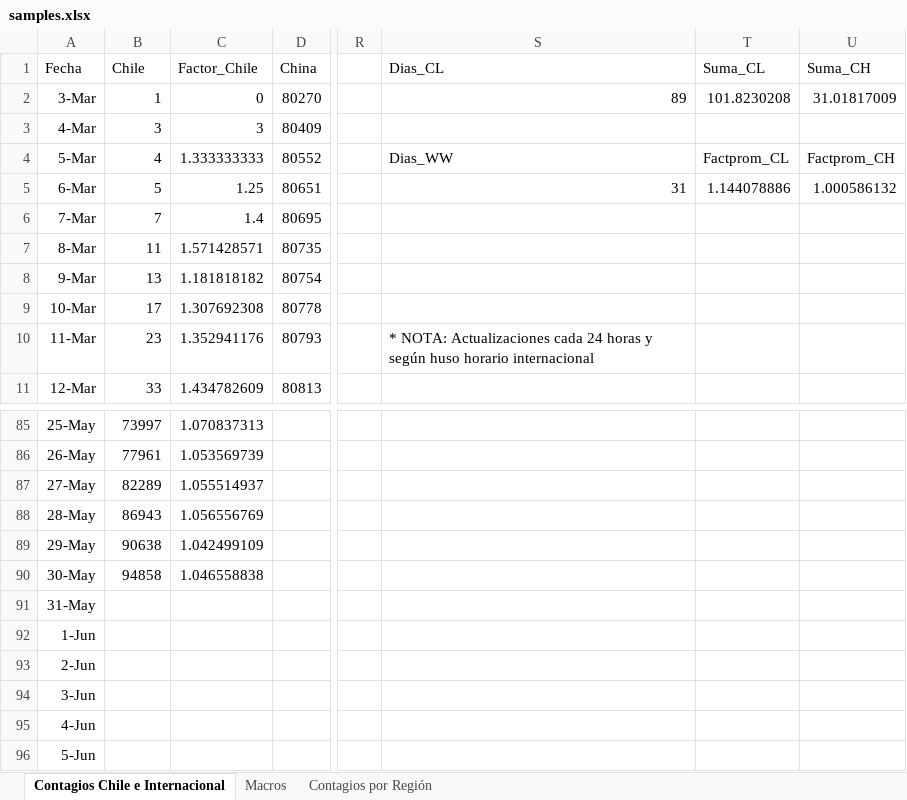
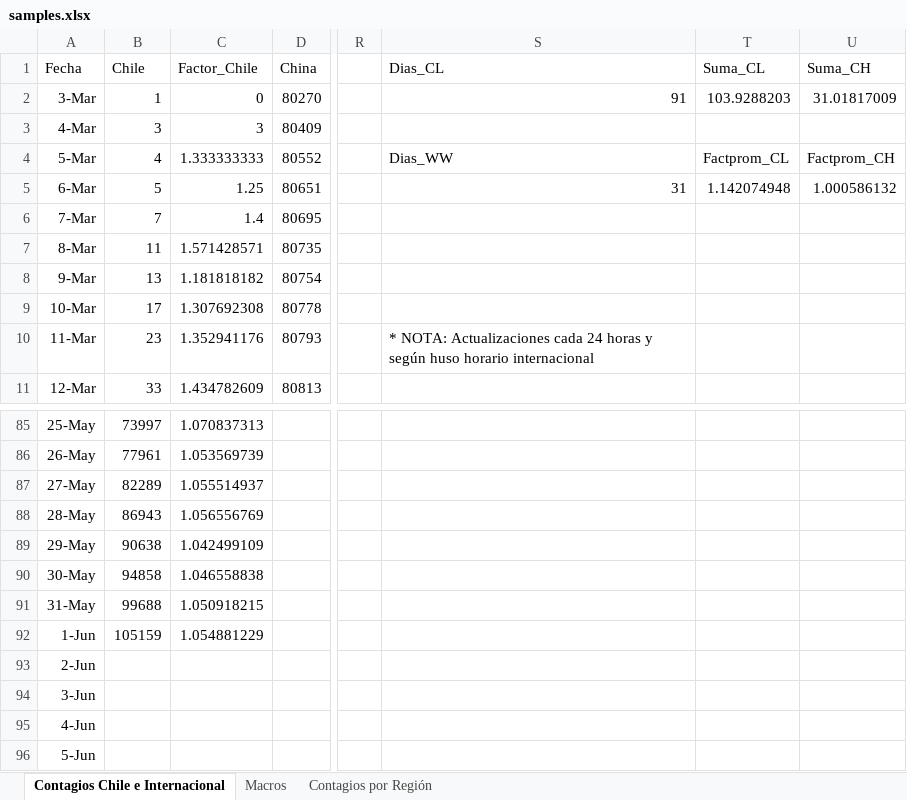
Before and after one commit to showiz/coronagraph, an Excel workbook: samples.xlsx, sheet Contagios Chile e Internacional, drawn as a sheet; only a part is shown, gaps mark what is left out; values as stored, in another font and other column widths than the file's, no borders; charts and pictures and conditional formats and table styles not drawn; the diff names each change by its address in the sheet, - before the commit and + after, or states it on an @@ line.

```diff
--- a/samples.xlsx (sheet Contagios Chile e Internacional)
+++ b/samples.xlsx (sheet Contagios Chile e Internacional)
-S2 (Dias_CL): 89
+S2 (Dias_CL): 91
-T2 (Suma_CL): 101.8230208
+T2 (Suma_CL): 103.9288203
-T5 (Suma_CL): 1.144078886
+T5 (Suma_CL): 1.142074948
-B91 (Chile): (empty)
+B91 (Chile): 99688
-C91 (Factor_Chile): (empty)
+C91 (Factor_Chile): 1.050918215
-B92 (Chile): (empty)
+B92 (Chile): 105159
-C92 (Factor_Chile): (empty)
+C92 (Factor_Chile): 1.054881229
```
Also changed, not shown: charts or pictures, 2 other files.
